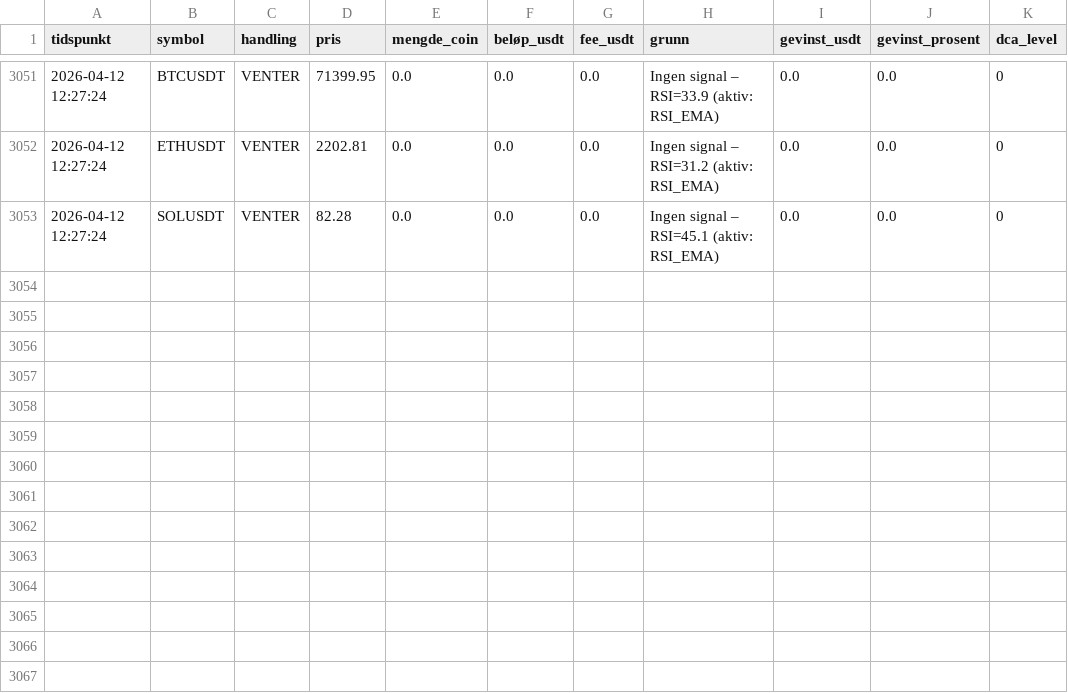
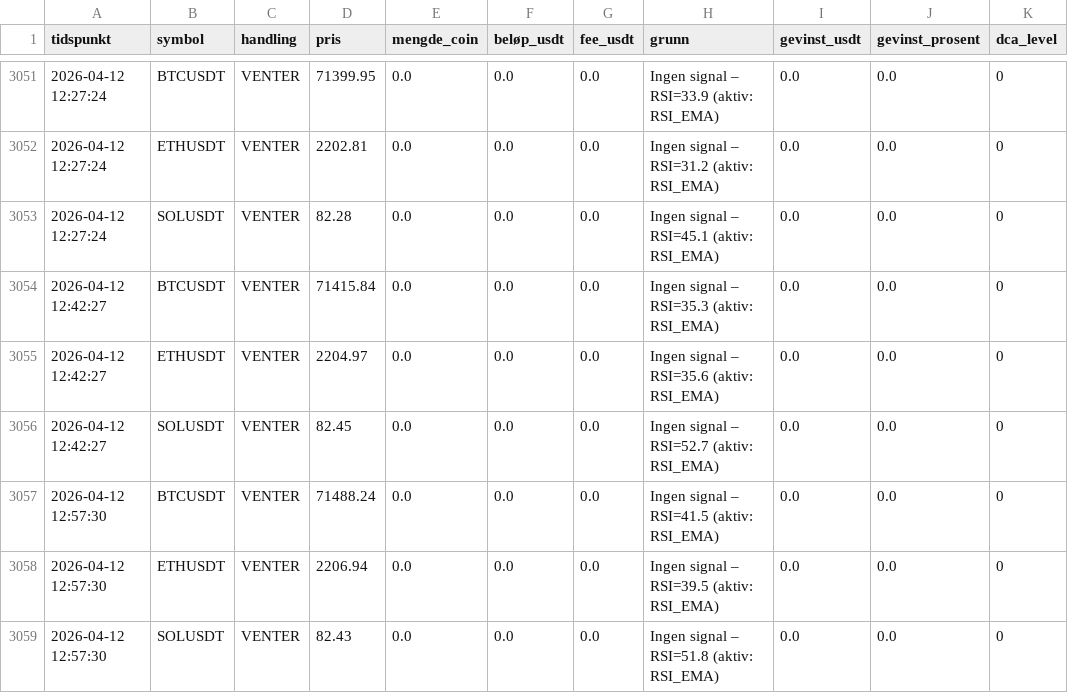
Before and after one commit to ccMellow/botbot, a CSV file: logs/trades.csv, drawn as a sheet; only a part is shown, gaps mark what is left out.

```diff
--- a/logs/trades.csv
+++ b/logs/trades.csv
@@ -3053 +3053,7 @@ tidspunkt,symbol,handling,pris,mengde_coin,beløp_usdt,fee_usdt,grunn,gevinst_us
 2026-04-12 12:27:24,SOLUSDT,VENTER,82.28,0.0,0.0,0.0,Ingen signal – RSI=45.1 (aktiv: RSI_EMA),0.0,0.0,0
+2026-04-12 12:42:27,BTCUSDT,VENTER,71415.84,0.0,0.0,0.0,Ingen signal – RSI=35.3 (aktiv: RSI_EMA),0.0,0.0,0
+2026-04-12 12:42:27,ETHUSDT,VENTER,2204.97,0.0,0.0,0.0,Ingen signal – RSI=35.6 (aktiv: RSI_EMA),0.0,0.0,0
+2026-04-12 12:42:27,SOLUSDT,VENTER,82.45,0.0,0.0,0.0,Ingen signal – RSI=52.7 (aktiv: RSI_EMA),0.0,0.0,0
+2026-04-12 12:57:30,BTCUSDT,VENTER,71488.24,0.0,0.0,0.0,Ingen signal – RSI=41.5 (aktiv: RSI_EMA),0.0,0.0,0
+2026-04-12 12:57:30,ETHUSDT,VENTER,2206.94,0.0,0.0,0.0,Ingen signal – RSI=39.5 (aktiv: RSI_EMA),0.0,0.0,0
+2026-04-12 12:57:30,SOLUSDT,VENTER,82.43,0.0,0.0,0.0,Ingen signal – RSI=51.8 (aktiv: RSI_EMA),0.0,0.0,0
```
Also changed, not shown: 2 other files.
